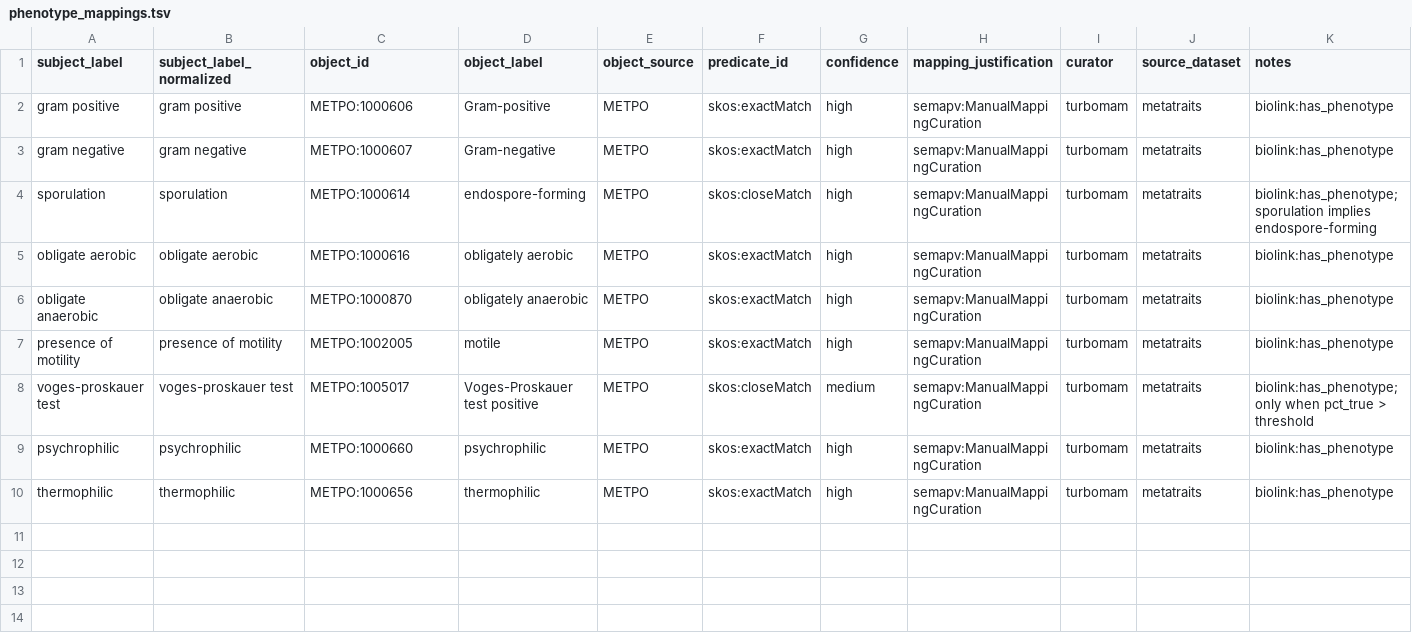
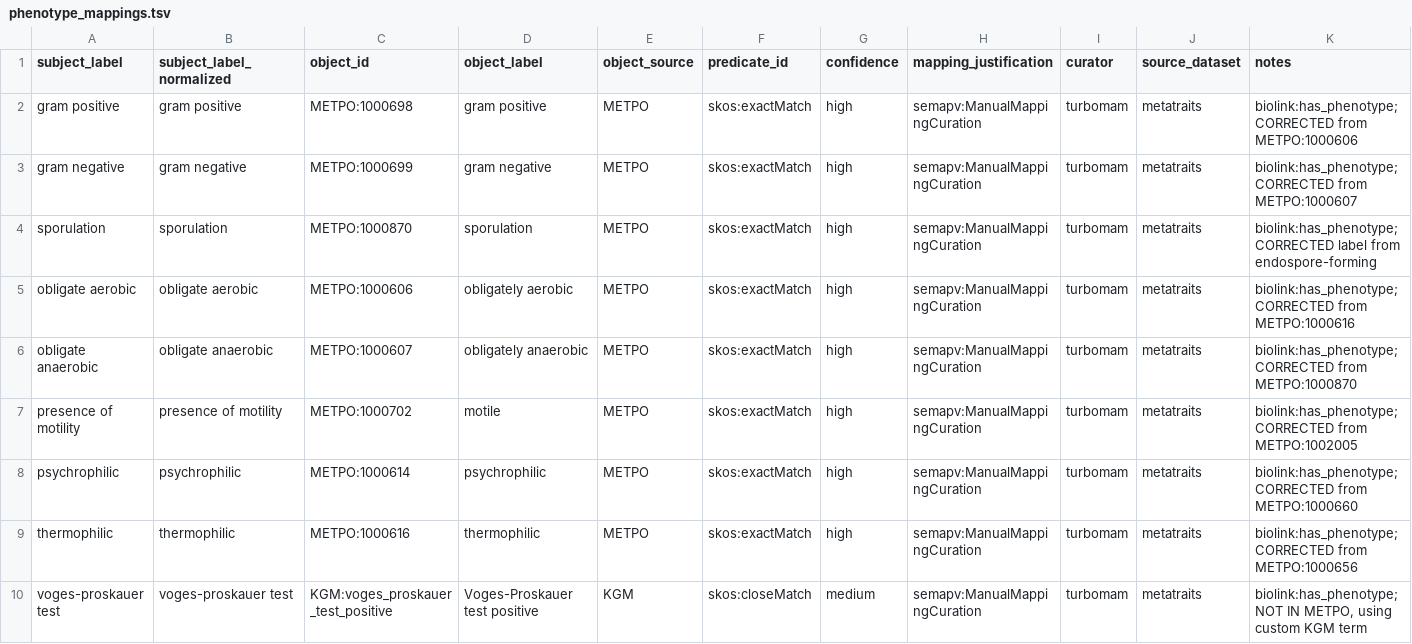
Before and after one commit to Knowledge-Graph-Hub/kg-microbe, a TSV file: kg_microbe/transform_utils/metatraits/mappings/phenotype_mappings.tsv, drawn as a sheet; only a part is shown; removed rows and columns are numbered as before the commit, all else as after; rows hold the shown columns only; the diff names each change by its address in the sheet, - before the commit and + after, or states it on an @@ line.

```diff
--- a/kg_microbe/transform_utils/metatraits/mappings/phenotype_mappings.tsv
+++ b/kg_microbe/transform_utils/metatraits/mappings/phenotype_mappings.tsv
-C2 (object_id): METPO:1000606
+C2 (object_id): METPO:1000698
-D2 (object_label): Gram-positive
+D2 (object_label): gram positive
-K2 (notes): biolink:has_phenotype
+K2 (notes): biolink:has_phenotype; CORRECTED from METPO:1000606
-C3 (object_id): METPO:1000607
+C3 (object_id): METPO:1000699
-D3 (object_label): Gram-negative
+D3 (object_label): gram negative
-K3 (notes): biolink:has_phenotype
+K3 (notes): biolink:has_phenotype; CORRECTED from METPO:1000607
-C4 (object_id): METPO:1000614
+C4 (object_id): METPO:1000870
-D4 (object_label): endospore-forming
+D4 (object_label): sporulation
-F4 (predicate_id): skos:closeMatch
+F4 (predicate_id): skos:exactMatch
-K4 (notes): biolink:has_phenotype; sporulation implies endospore-forming
+K4 (notes): biolink:has_phenotype; CORRECTED label from endospore-forming
-C5 (object_id): METPO:1000616
+C5 (object_id): METPO:1000606
-K5 (notes): biolink:has_phenotype
+K5 (notes): biolink:has_phenotype; CORRECTED from METPO:1000616
-C6 (object_id): METPO:1000870
+C6 (object_id): METPO:1000607
-K6 (notes): biolink:has_phenotype
+K6 (notes): biolink:has_phenotype; CORRECTED from METPO:1000870
-C7 (object_id): METPO:1002005
+C7 (object_id): METPO:1000702
-K7 (notes): biolink:has_phenotype
+K7 (notes): biolink:has_phenotype; CORRECTED from METPO:1002005
-row 8: voges-proskauer test | voges-proskauer test | METPO:1005017 | Voges-Proskauer test positive | METPO | skos:closeMatch | medium | semapv:ManualMappingCuration | turbomam | metatraits | biolink:has_phenotype; only when pct_true > threshold
-C8 (object_id): METPO:1000660
+C8 (object_id): METPO:1000614
-K8 (notes): biolink:has_phenotype
+K8 (notes): biolink:has_phenotype; CORRECTED from METPO:1000660
-C9 (object_id): METPO:1000656
+C9 (object_id): METPO:1000616
-K9 (notes): biolink:has_phenotype
+K9 (notes): biolink:has_phenotype; CORRECTED from METPO:1000656
+row 10: voges-proskauer test | voges-proskauer test | KGM:voges_proskauer_test_positive | Voges-Proskauer test positive | KGM | skos:closeMatch | medium | semapv:ManualMappingCuration | turbomam | metatraits | biolink:has_phenotype; NOT IN METPO, using custom KGM term
```
Also changed, not shown: 1 other file.
